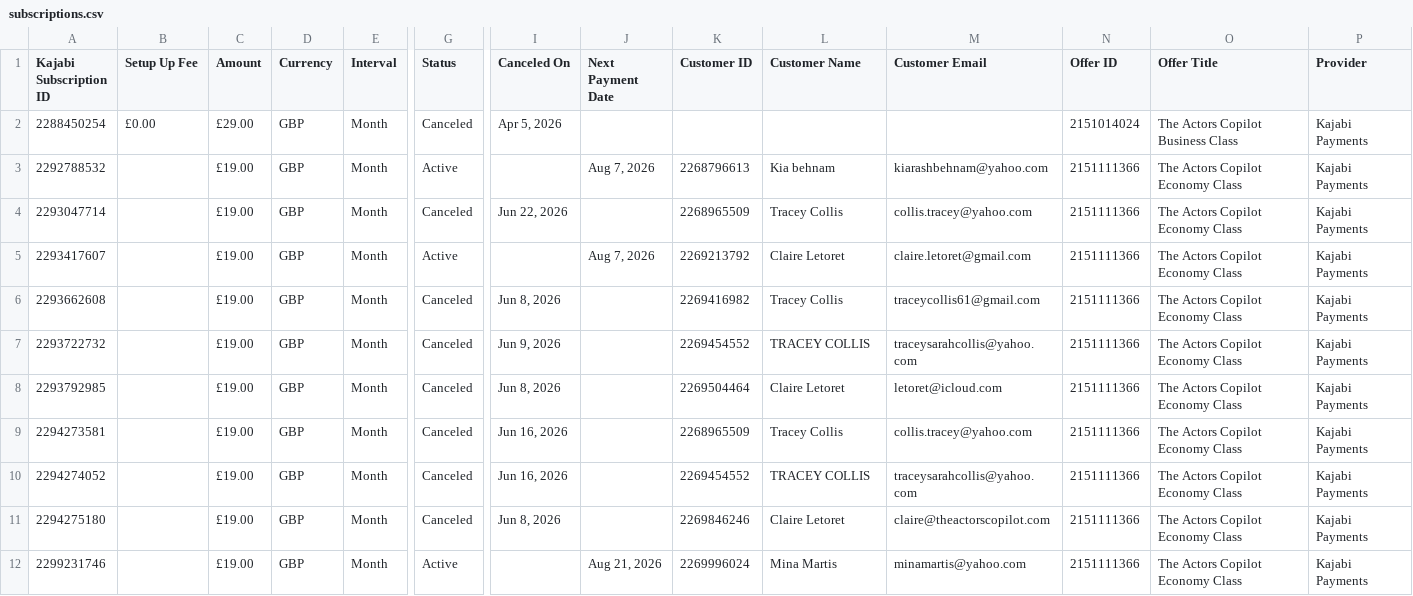
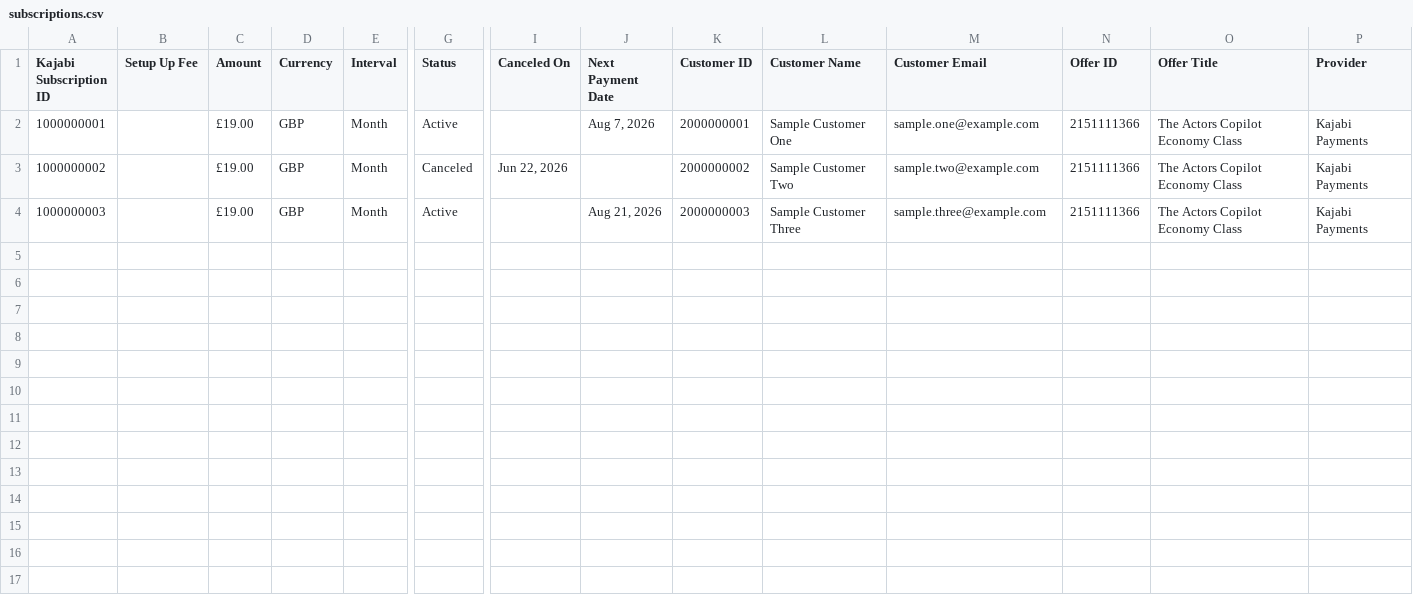
Before and after one commit to CaioF/actors-copilot, a CSV file: subscriptions.csv, drawn as a sheet; only a part is shown, gaps mark what is left out; removed rows and columns are numbered as before the commit, all else as after; rows hold the shown columns only; the diff names each change by its address in the sheet, - before the commit and + after, or states it on an @@ line.

```diff
--- a/subscriptions.csv
+++ b/subscriptions.csv
-row 2: 2288450254 | £0.00 | £29.00 | GBP | Month | Canceled | Apr 5, 2026 |  |  |  |  | 2151014024 | The Actors Copilot Business Class | Kajabi Payments
-A2 (Kajabi Subscription ID): 2292788532
+A2 (Kajabi Subscription ID): 1000000001
-K2 (Customer ID): 2268796613
+K2 (Customer ID): 2000000001
-L2 (Customer Name): Kia behnam
+L2 (Customer Name): Sample Customer One
-M2 (Customer Email): kiarashbehnam@yahoo.com
+M2 (Customer Email): sample.one@example.com
-A3 (Kajabi Subscription ID): 2293047714
+A3 (Kajabi Subscription ID): 1000000002
-K3 (Customer ID): 2268965509
+K3 (Customer ID): 2000000002
-L3 (Customer Name): Tracey Collis
+L3 (Customer Name): Sample Customer Two
-M3 (Customer Email): collis.tracey@yahoo.com
+M3 (Customer Email): sample.two@example.com
-row 5: 2293417607 |  | £19.00 | GBP | Month | Active |  | Aug 7, 2026 | 2269213792 | Claire Letoret | claire.letoret@gmail.com | 2151111366 | The Actors Copilot Economy Class | Kajabi Payments
-row 6: 2293662608 |  | £19.00 | GBP | Month | Canceled | Jun 8, 2026 |  | 2269416982 | Tracey Collis | traceycollis61@gmail.com | 2151111366 | The Actors Copilot Economy Class | Kajabi Payments
-row 7: 2293722732 |  | £19.00 | GBP | Month | Canceled | Jun 9, 2026 |  | 2269454552 | TRACEY COLLIS | traceysarahcollis@yahoo.com | 2151111366 | The Actors Copilot Economy Class | Kajabi Payments
-row 8: 2293792985 |  | £19.00 | GBP | Month | Canceled | Jun 8, 2026 |  | 2269504464 | Claire Letoret | letoret@icloud.com | 2151111366 | The Actors Copilot Economy Class | Kajabi Payments
-row 9: 2294273581 |  | £19.00 | GBP | Month | Canceled | Jun 16, 2026 |  | 2268965509 | Tracey Collis | collis.tracey@yahoo.com | 2151111366 | The Actors Copilot Economy Class | Kajabi Payments
-row 10: 2294274052 |  | £19.00 | GBP | Month | Canceled | Jun 16, 2026 |  | 2269454552 | TRACEY COLLIS | traceysarahcollis@yahoo.com | 2151111366 | The Actors Copilot Economy Class | Kajabi Payments
-row 11: 2294275180 |  | £19.00 | GBP | Month | Canceled | Jun 8, 2026 |  | 2269846246 | Claire Letoret | claire@theactorscopilot.com | 2151111366 | The Actors Copilot Economy Class | Kajabi Payments
-A4 (Kajabi Subscription ID): 2299231746
+A4 (Kajabi Subscription ID): 1000000003
-K4 (Customer ID): 2269996024
+K4 (Customer ID): 2000000003
-L4 (Customer Name): Mina Martis
+L4 (Customer Name): Sample Customer Three
-M4 (Customer Email): minamartis@yahoo.com
+M4 (Customer Email): sample.three@example.com
```
Also changed, not shown: 10 other files.
